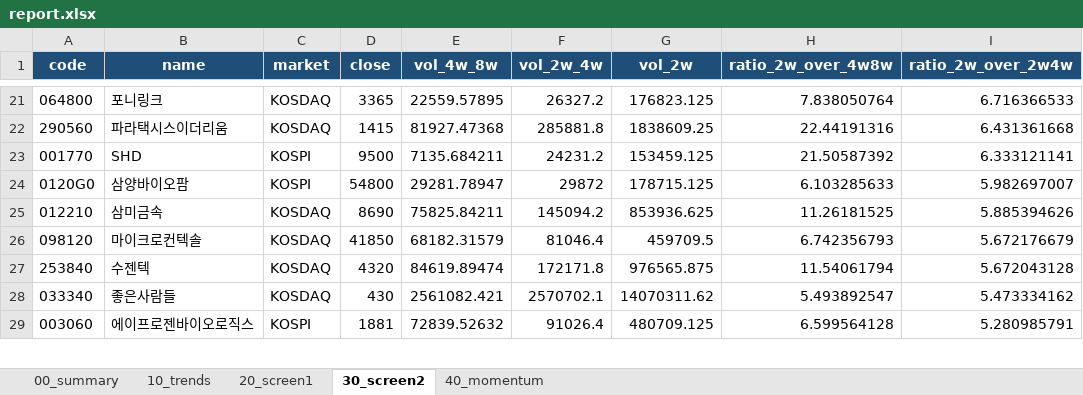
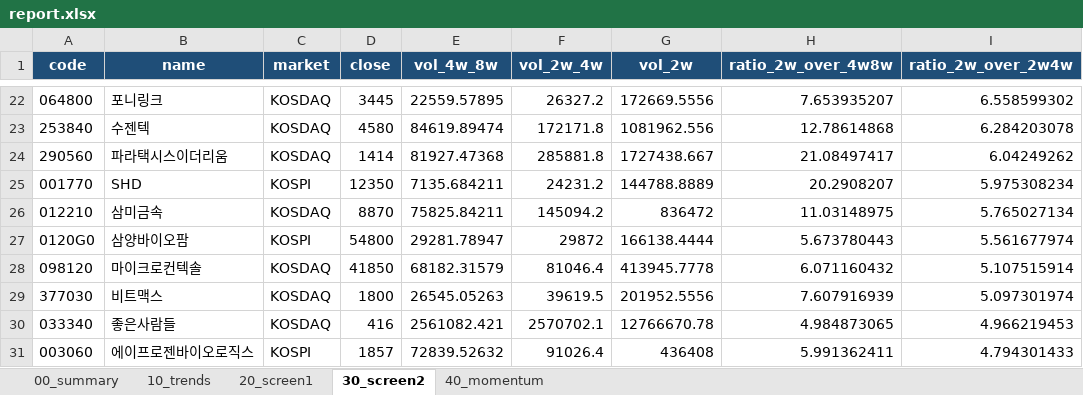
Before and after one commit to spark3576/trend-stock-scanner, an Excel workbook: archive/2026-08-31/report.xlsx, sheet 30_screen2, drawn as a sheet; only a part is shown, gaps mark what is left out; values as stored, in another font and other column widths than the file's, no borders; removed rows and columns are numbered as before the commit, all else as after; the diff covers the shown part only; the diff names each change by its address in the sheet, - before the commit and + after, or states it on an @@ line.

```diff
--- a/archive/2026-08-31/report.xlsx (sheet 30_screen2)
+++ b/archive/2026-08-31/report.xlsx (sheet 30_screen2)
-D22 (close): 3365
+D22 (close): 3445
-G22 (vol_2w): 176823.125
+G22 (vol_2w): 172669.5556
-H22 (ratio_2w_over_4w8w): 7.838050764
+H22 (ratio_2w_over_4w8w): 7.653935207
-I22 (ratio_2w_over_2w4w): 6.716366533
+I22 (ratio_2w_over_2w4w): 6.558599302
+row 23: 253840 | 수젠텍 | KOSDAQ | 4580 | 84619.89474 | 172171.8 | 1081962.556 | 12.78614868 | 6.284203078
-D24 (close): 1415
+D24 (close): 1414
-G24 (vol_2w): 1838609.25
+G24 (vol_2w): 1727438.667
-H24 (ratio_2w_over_4w8w): 22.44191316
+H24 (ratio_2w_over_4w8w): 21.08497417
-I24 (ratio_2w_over_2w4w): 6.431361668
+I24 (ratio_2w_over_2w4w): 6.04249262
-D25 (close): 9500
+D25 (close): 12350
-G25 (vol_2w): 153459.125
+G25 (vol_2w): 144788.8889
-H25 (ratio_2w_over_4w8w): 21.50587392
+H25 (ratio_2w_over_4w8w): 20.2908207
-I25 (ratio_2w_over_2w4w): 6.333121141
+I25 (ratio_2w_over_2w4w): 5.975308234
+row 26: 012210 | 삼미금속 | KOSDAQ | 8870 | 75825.84211 | 145094.2 | 836472 | 11.03148975 | 5.765027134
-G27 (vol_2w): 178715.125
+G27 (vol_2w): 166138.4444
-H27 (ratio_2w_over_4w8w): 6.103285633
+H27 (ratio_2w_over_4w8w): 5.673780443
-I27 (ratio_2w_over_2w4w): 5.982697007
+I27 (ratio_2w_over_2w4w): 5.561677974
-row 25: 012210 | 삼미금속 | KOSDAQ | 8690 | 75825.84211 | 145094.2 | 853936.625 | 11.26181525 | 5.885394626
-G28 (vol_2w): 459709.5
+G28 (vol_2w): 413945.7778
-H28 (ratio_2w_over_4w8w): 6.742356793
+H28 (ratio_2w_over_4w8w): 6.071160432
-I28 (ratio_2w_over_2w4w): 5.672176679
+I28 (ratio_2w_over_2w4w): 5.107515914
-row 27: 253840 | 수젠텍 | KOSDAQ | 4320 | 84619.89474 | 172171.8 | 976565.875 | 11.54061794 | 5.672043128
+row 29: 377030 | 비트맥스 | KOSDAQ | 1800 | 26545.05263 | 39619.5 | 201952.5556 | 7.607916939 | 5.097301974
-D30 (close): 430
+D30 (close): 416
-G30 (vol_2w): 14070311.62
+G30 (vol_2w): 12766670.78
-H30 (ratio_2w_over_4w8w): 5.493892547
+H30 (ratio_2w_over_4w8w): 4.984873065
-I30 (ratio_2w_over_2w4w): 5.473334162
+I30 (ratio_2w_over_2w4w): 4.966219453
-D31 (close): 1881
+D31 (close): 1857
-G31 (vol_2w): 480709.125
+G31 (vol_2w): 436408
-H31 (ratio_2w_over_4w8w): 6.599564128
+H31 (ratio_2w_over_4w8w): 5.991362411
-I31 (ratio_2w_over_2w4w): 5.280985791
+I31 (ratio_2w_over_2w4w): 4.794301433
```
Also changed, not shown: 23 added rows, 21 removed rows and 130 edited cells elsewhere in this sheet, sheet 20_screen1, sheet 10_trends, sheet 40_momentum, sheet 00_summary, 4 other files.
